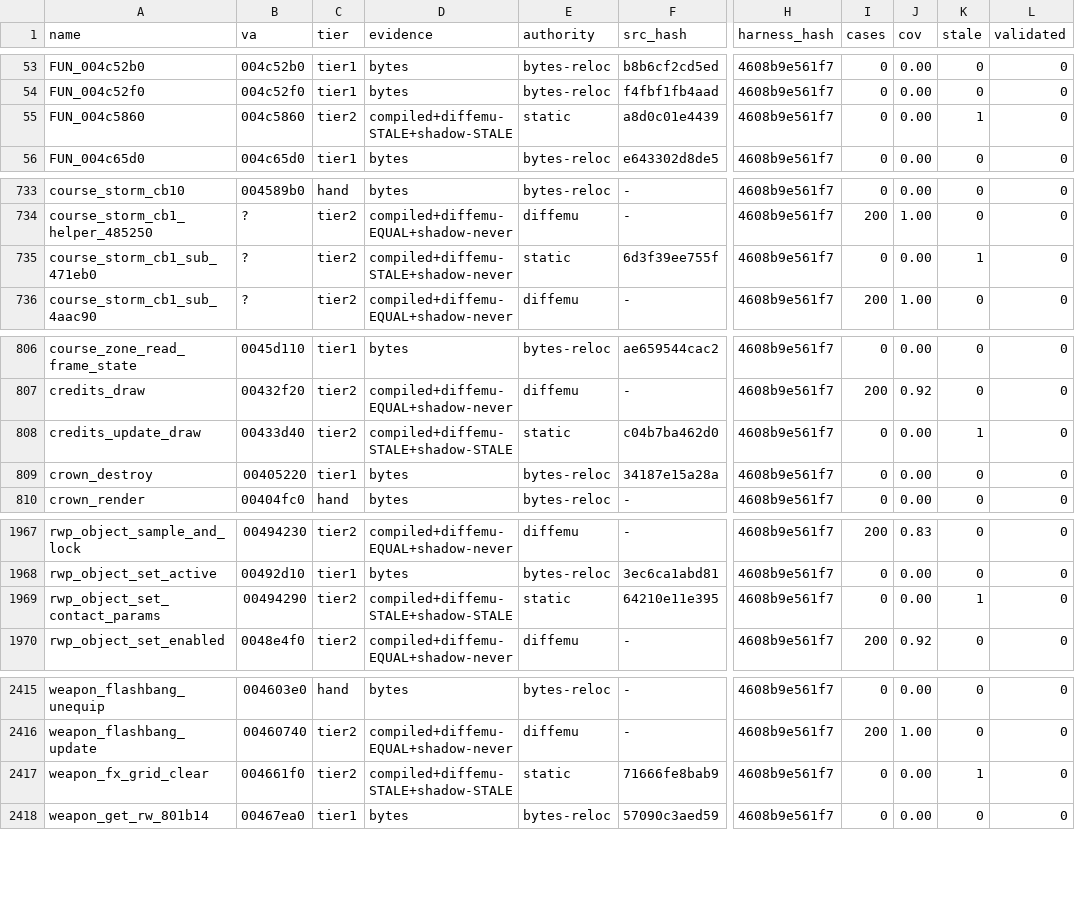
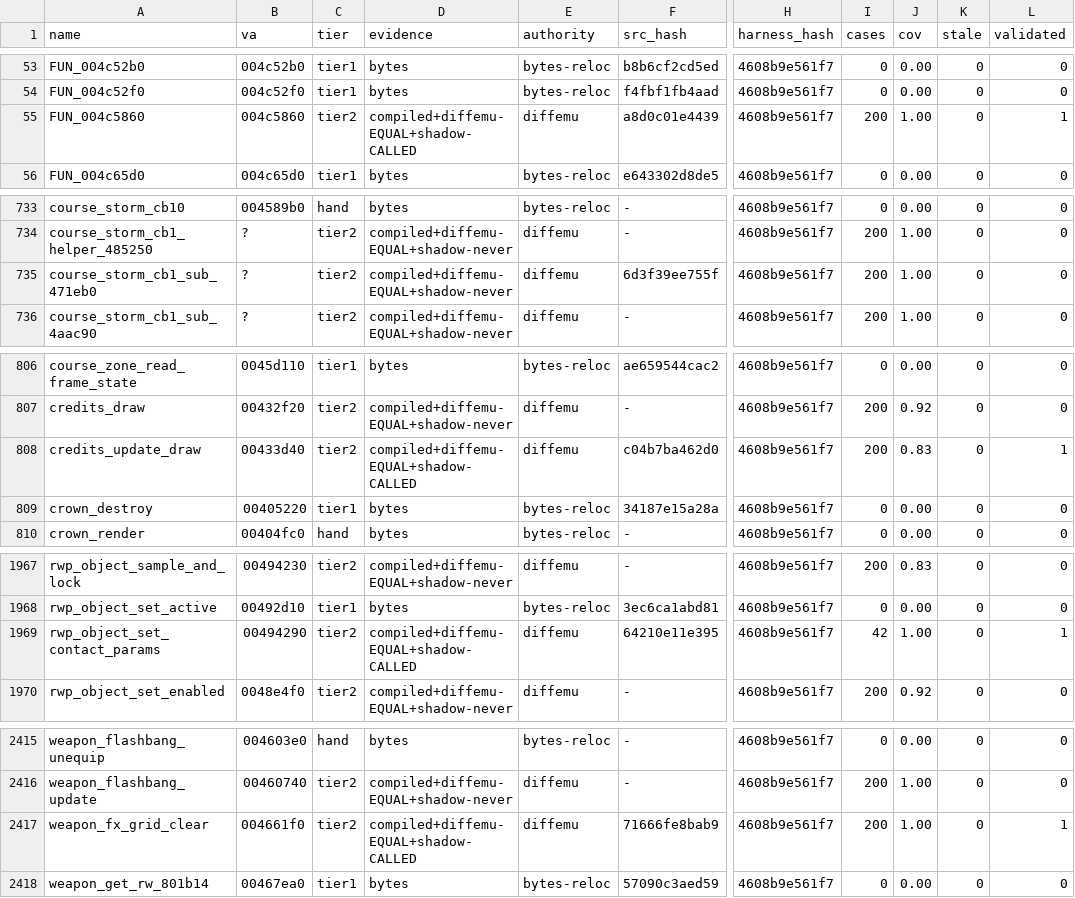
Before and after one commit to mashed-reverse-engineering/MFL-recomp, a CSV file: data/tier_ledger.csv, drawn as a sheet; only a part is shown, gaps mark what is left out; the diff covers the shown part only; the diff names each change by its address in the sheet, - before the commit and + after, or states it on an @@ line.

Commit message:
Update source and progress: 2590 functions published in src/ (each once)

```diff
--- a/data/tier_ledger.csv
+++ b/data/tier_ledger.csv
-D55 (evidence): compiled+diffemu-STALE+shadow-STALE
+D55 (evidence): compiled+diffemu-EQUAL+shadow-CALLED
-E55 (authority): static
+E55 (authority): diffemu
-I55 (cases): 0
+I55 (cases): 200
-J55 (cov): 0.00
+J55 (cov): 1.00
-K55 (stale): 1
+K55 (stale): 0
-L55 (validated): 0
+L55 (validated): 1
-D735 (evidence): compiled+diffemu-STALE+shadow-never
+D735 (evidence): compiled+diffemu-EQUAL+shadow-never
-E735 (authority): static
+E735 (authority): diffemu
-I735 (cases): 0
+I735 (cases): 200
-J735 (cov): 0.00
+J735 (cov): 1.00
-K735 (stale): 1
+K735 (stale): 0
-D808 (evidence): compiled+diffemu-STALE+shadow-STALE
+D808 (evidence): compiled+diffemu-EQUAL+shadow-CALLED
-E808 (authority): static
+E808 (authority): diffemu
-I808 (cases): 0
+I808 (cases): 200
-J808 (cov): 0.00
+J808 (cov): 0.83
-K808 (stale): 1
+K808 (stale): 0
-L808 (validated): 0
+L808 (validated): 1
-D1969 (evidence): compiled+diffemu-STALE+shadow-STALE
+D1969 (evidence): compiled+diffemu-EQUAL+shadow-CALLED
-E1969 (authority): static
+E1969 (authority): diffemu
-I1969 (cases): 0
+I1969 (cases): 42
-J1969 (cov): 0.00
+J1969 (cov): 1.00
-K1969 (stale): 1
+K1969 (stale): 0
-L1969 (validated): 0
+L1969 (validated): 1
-D2417 (evidence): compiled+diffemu-STALE+shadow-STALE
+D2417 (evidence): compiled+diffemu-EQUAL+shadow-CALLED
-E2417 (authority): static
+E2417 (authority): diffemu
-I2417 (cases): 0
+I2417 (cases): 200
-J2417 (cov): 0.00
+J2417 (cov): 1.00
-K2417 (stale): 1
+K2417 (stale): 0
-L2417 (validated): 0
+L2417 (validated): 1
```
Also changed, not shown: 7 edited cells elsewhere in this file.
